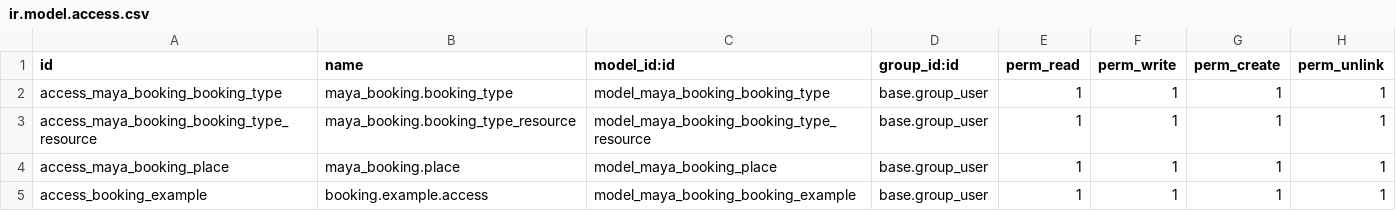
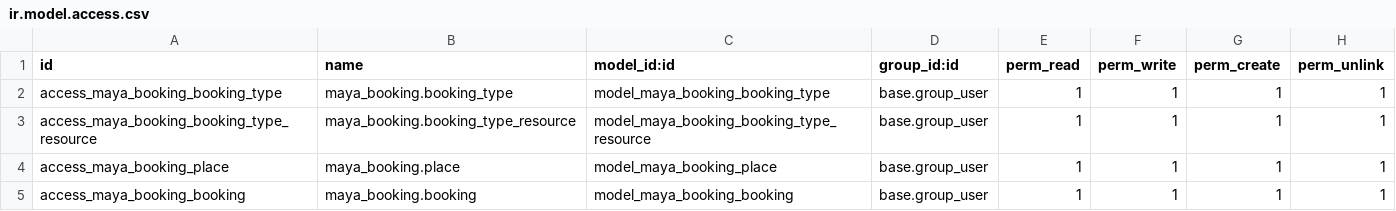
Before and after one commit to Maya-AQSS/maya_booking, a CSV file: security/ir.model.access.csv, drawn as a sheet.

Commit message:
feat: cambiado a modelo más simple con creación en formulario y sin slots en DB

```diff
--- a/security/ir.model.access.csv
+++ b/security/ir.model.access.csv
@@ -4,2 +4,2 @@ access_maya_booking_booking_type_resource,maya_booking.booking_type_resource,mod
 access_maya_booking_place,maya_booking.place,model_maya_booking_place,base.group_user,1,1,1,1
-access_booking_example,booking.example.access,model_maya_booking_booking_example,base.group_user,1,1,1,1
+access_maya_booking_booking,maya_booking.booking,model_maya_booking_booking,base.group_user,1,1,1,1
```
Also changed, not shown: 7 other files.
